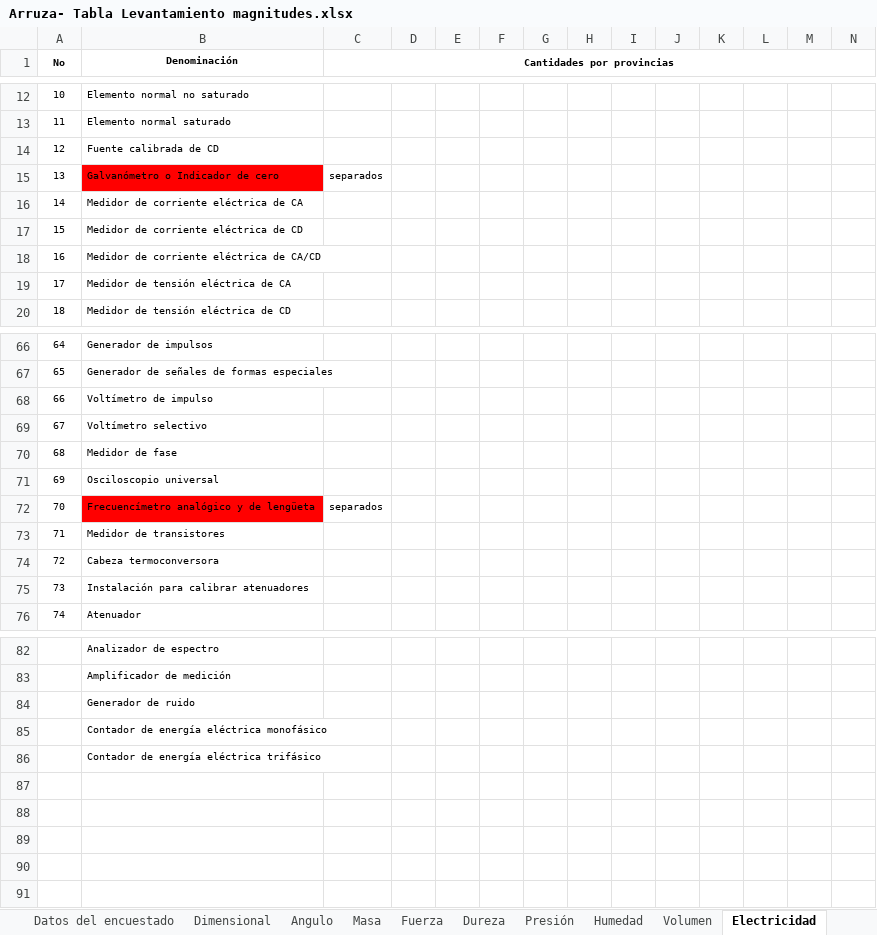
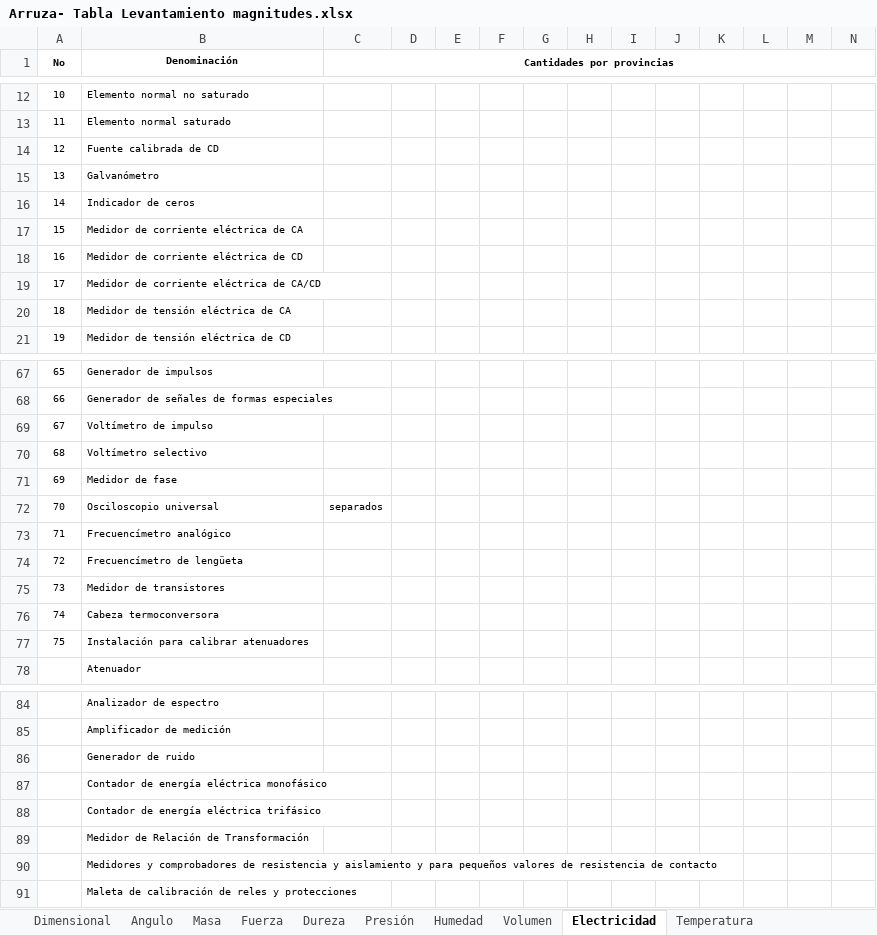
Before and after one commit to 1SJulioS1/sigmet_web, an Excel workbook: static/docs/Arruza- Tabla Levantamiento magnitudes.xlsx, sheet Electricidad, drawn as a sheet; only a part is shown, gaps mark what is left out; values as stored, in another font and other column widths than the file's, no borders; removed rows and columns are numbered as before the commit, all else as after; rows hold the shown columns only; the diff names each change by its address in the sheet, - before the commit and + after, or states it on an @@ line.

```diff
--- a/static/docs/Arruza- Tabla Levantamiento magnitudes.xlsx (sheet Electricidad)
+++ b/static/docs/Arruza- Tabla Levantamiento magnitudes.xlsx (sheet Electricidad)
-sheet tab: Datos del encuestado
-row 15: 13 | Galvanómetro o Indicador de cero | separados
+row 15: 13 | Galvanómetro
+row 16: 14 | Indicador de ceros
@@ column A (No) renumbered between rows 17 and 79 @@
-C72 (Cantidades por provincias): (empty)
+C72 (Cantidades por provincias): separados
-row 72: 70 | Frecuencímetro analógico y de lengüeta | separados
+row 73: 71 | Frecuencímetro analógico
+row 74: 72 | Frecuencímetro de lengüeta
+row 89:  | Medidor de Relación de Transformación
+row 90:  | Medidores y comprobadores de resistencia y aislamiento y para pequeños valores de resistencia de contacto
+row 91:  | Maleta de calibración de reles y protecciones
```
Also changed, not shown: sheet Velocidad, sheet Temperatura, sheet Inst. Diagnóstico, sheet Tiempo y frecuencia, sheet Volumen, sheet Fuerza, 10 more sheets, other sheet tabs, static/docs/Informe Instrumentos.xlsx, 57 other files.
